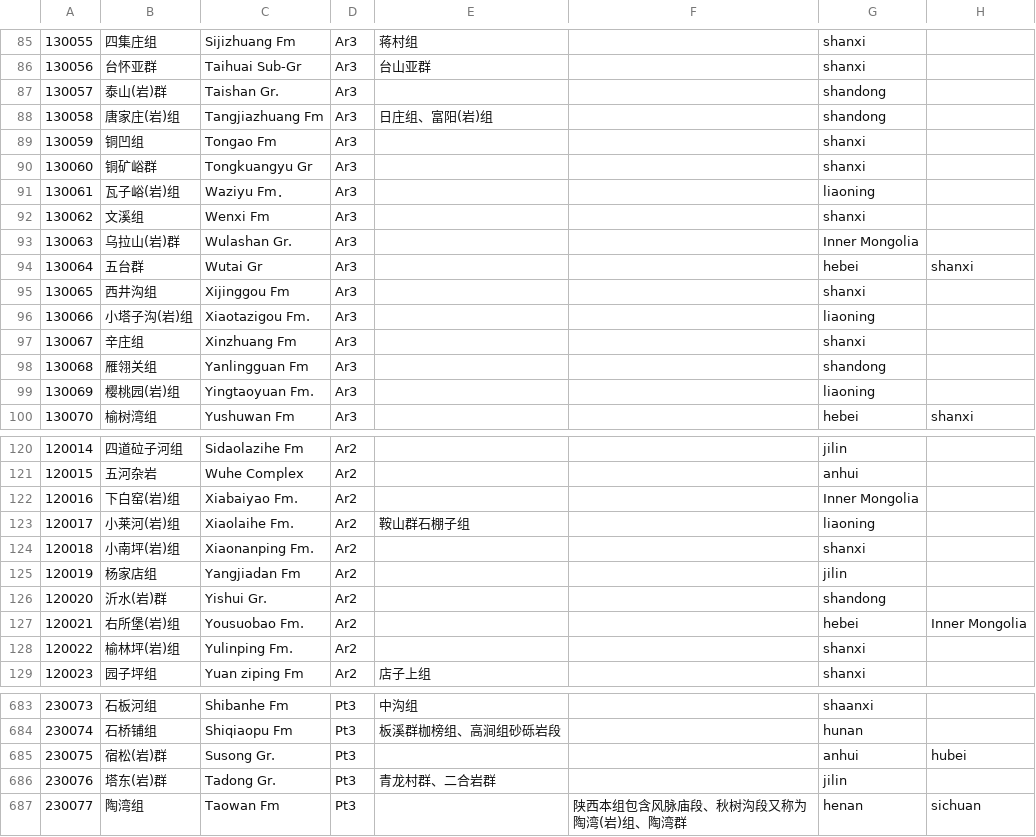
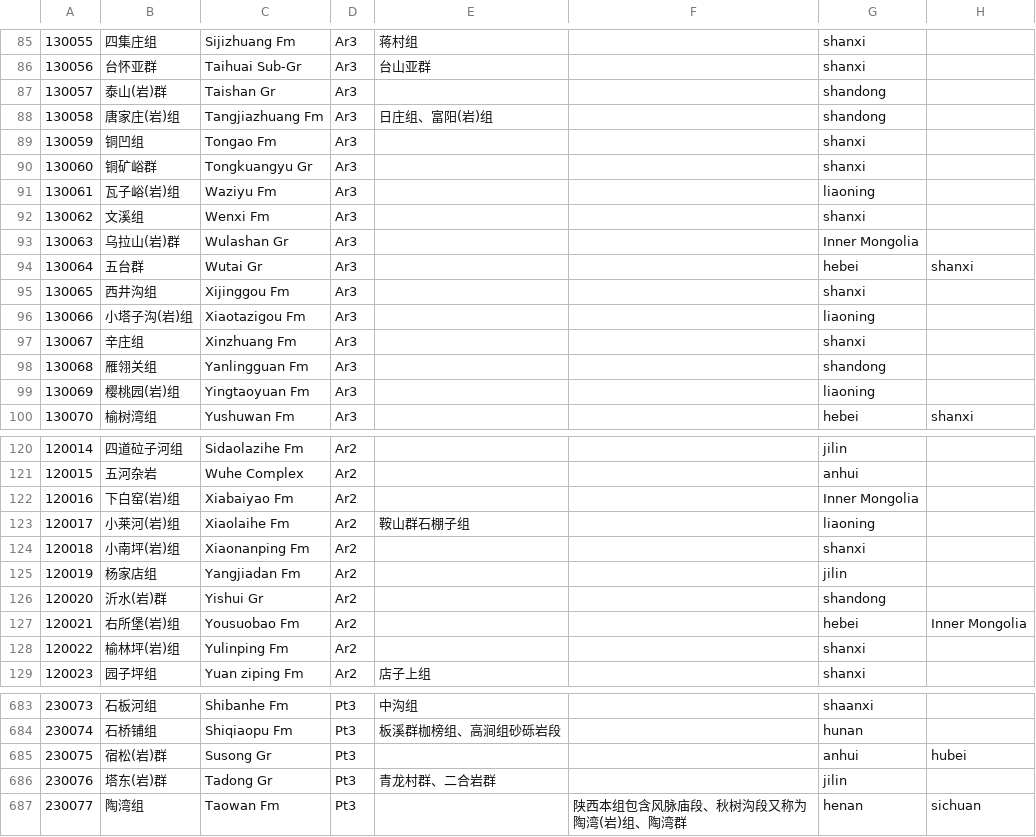
Before and after one commit to IGCCP/StraKG, a CSV file: Instances.csv, drawn as a sheet; only a part is shown, gaps mark what is left out; the diff covers the shown part only; the diff names each change by its address in the sheet, - before the commit and + after, or states it on an @@ line.

Commit message:
Update Instances.csv

```diff
--- a/Instances.csv
+++ b/Instances.csv
-C87: Taishan Gr.
+C87: Taishan Gr
-C91: Waziyu Fm．
+C91: Waziyu Fm
-C93: Wulashan Gr.
+C93: Wulashan Gr
-C96: Xiaotazigou Fm.
+C96: Xiaotazigou Fm
-C99: Yingtaoyuan Fm.
+C99: Yingtaoyuan Fm
-C122: Xiabaiyao Fm.
+C122: Xiabaiyao Fm
-C123: Xiaolaihe Fm.
+C123: Xiaolaihe Fm
-C124: Xiaonanping Fm.
+C124: Xiaonanping Fm
-C126: Yishui Gr.
+C126: Yishui Gr
-C127: Yousuobao Fm.
+C127: Yousuobao Fm
-C128: Yulinping Fm.
+C128: Yulinping Fm
-C685: Susong Gr.
+C685: Susong Gr
-C686: Tadong Gr.
+C686: Tadong Gr
```
Also changed, not shown: 11 edited cells elsewhere in this file.
